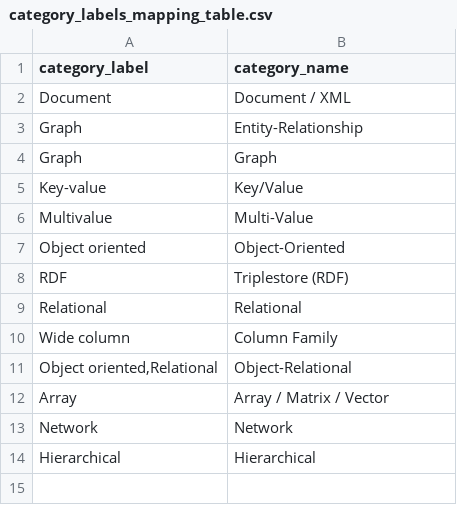
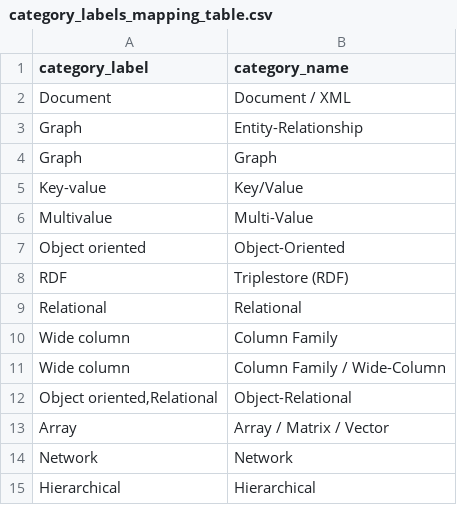
Before and after one commit to birdflyi/dbdbio_OSDB_info_crawling, a CSV file: data/existing_tagging_info/category_labels_mapping_table.csv, drawn as a sheet.

Commit message:
Update Data: Update crawled data and manulabeled data for 202307; Add the category_name "Column Family / Wide-Column" mapping record into category_labels_mapping_table.csv.

```diff
--- a/data/existing_tagging_info/category_labels_mapping_table.csv
+++ b/data/existing_tagging_info/category_labels_mapping_table.csv
@@ -10,2 +10,3 @@ Relational,Relational
 Wide column,Column Family
+Wide column,Column Family / Wide-Column
 "Object oriented,Relational",Object-Relational
```
Also changed, not shown: 5 other files.
